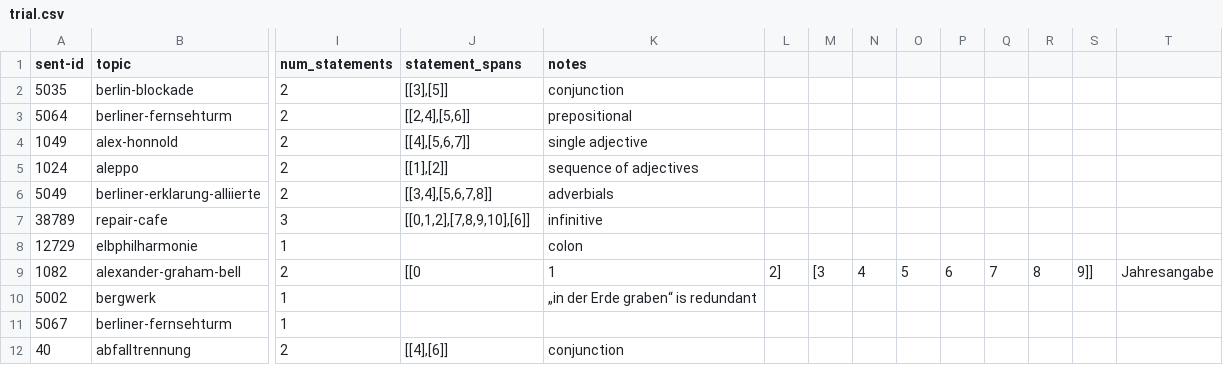
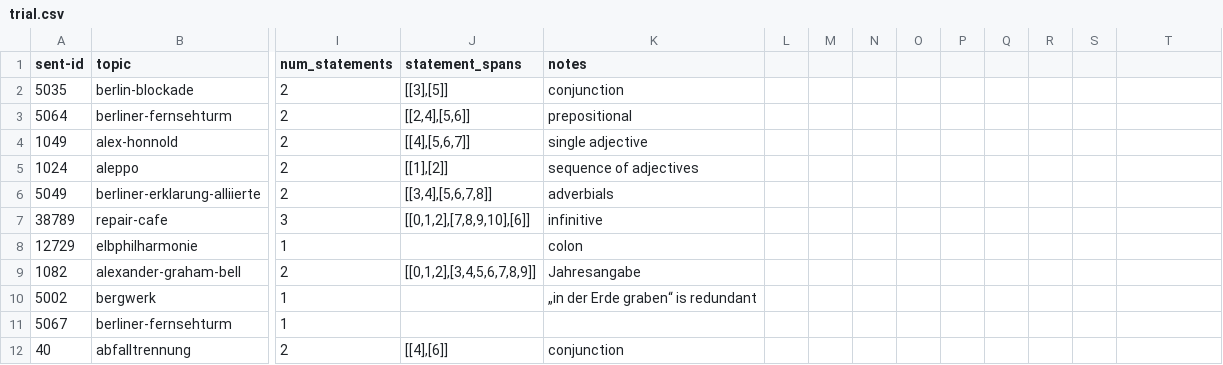
Before and after one commit to german-easy-to-read/statements, a CSV file: data/trial.csv, drawn as a sheet; only a part is shown, gaps mark what is left out; the diff names each change by its address in the sheet, - before the commit and + after, or states it on an @@ line.

Commit message:
Update trial.csv

```diff
--- a/data/trial.csv
+++ b/data/trial.csv
-J9 (statement_spans): [[0
+J9 (statement_spans): [[0,1,2],[3,4,5,6,7,8,9]]
-K9 (notes): 1
+K9 (notes): Jahresangabe
-L9: 2]
+L9: (empty)
-M9: [3
+M9: (empty)
-N9: 4
+N9: (empty)
-O9: 5
+O9: (empty)
-P9: 6
+P9: (empty)
-Q9: 7
+Q9: (empty)
-R9: 8
+R9: (empty)
-S9: 9]]
+S9: (empty)
-T9: Jahresangabe
+T9: (empty)
```
